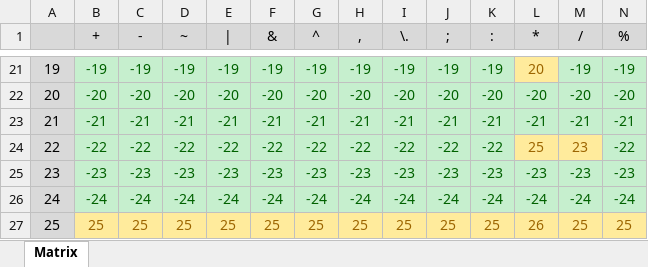
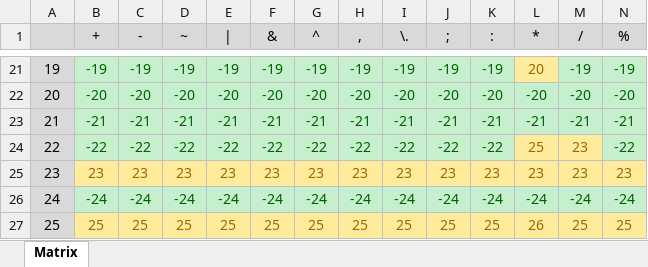
Before and after one commit to diego-rascon/compilador, an Excel workbook: src/main/resources/matrix.xlsx, sheet Matrix, drawn as a sheet; only a part is shown, gaps mark what is left out; values as stored, in another font and other column widths than the file's, no borders; the diff covers the shown part only; the diff names each change by its address in the sheet, - before the commit and + after, or states it on an @@ line.

Commit message:
Se arregló las direcciónes de los comentarios de una linea en la matríz

```diff
--- a/src/main/resources/matrix.xlsx (sheet Matrix)
+++ b/src/main/resources/matrix.xlsx (sheet Matrix)
-B25 (+): -23
+B25 (+): 23
@@ B25:N25 fill: #C6EFCE → #FFEB9C, text colour: #006100 → #9C6500 @@
-C25 (-): -23
+C25 (-): 23
-D25 (~): -23
+D25 (~): 23
-E25 (|): -23
+E25 (|): 23
-F25 (&): -23
+F25 (&): 23
-G25 (^): -23
+G25 (^): 23
-H25 (,): -23
+H25 (,): 23
-I25 (\.): -23
+I25 (\.): 23
-J25 (;): -23
+J25 (;): 23
-K25 (:): -23
+K25 (:): 23
-L25 (*): -23
+L25 (*): 23
-M25 (/): -23
+M25 (/): 23
-N25 (%): -23
+N25 (%): 23
```
Also changed, not shown: 20 edited cells and cell formats elsewhere in this sheet.
